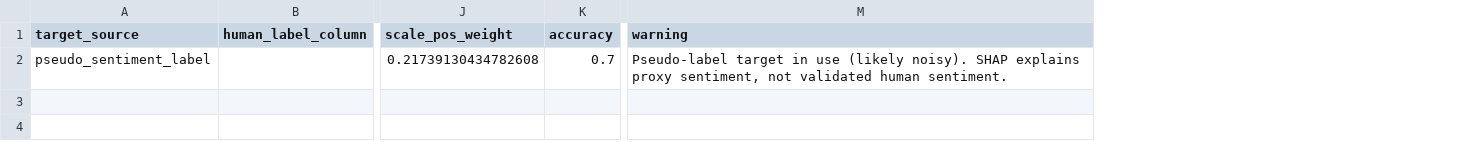
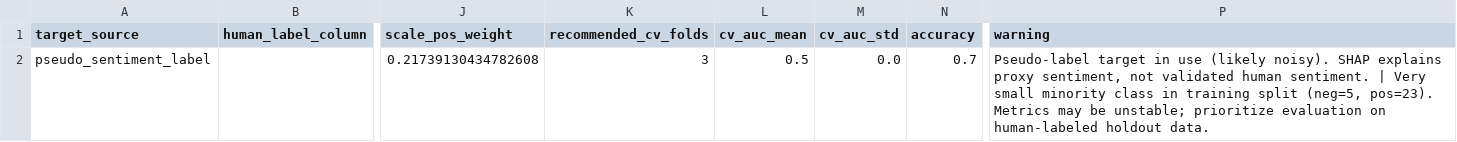
Before and after one commit to arthxoxo/maya-ML-backend, a CSV file: artifacts/xgb/xgb_target_report.csv, drawn as a sheet; only a part is shown, gaps mark what is left out; addresses are those after the commit; the diff names each change by its address in the sheet, - before the commit and + after, or states it on an @@ line.

Commit message:
Enhance XGBoost training pipeline with cross-validation metrics and class balance warnings
- Updated the target report CSV to include recommended CV folds and cross-validation AUC metrics.
- Modified the training script to calculate and log cross-validation AUC scores using StratifiedKFold.
- Added a warning for very small minority class sizes in the training split to inform about potential metric instability.

```diff
--- a/artifacts/xgb/xgb_target_report.csv
+++ b/artifacts/xgb/xgb_target_report.csv
+column K (recommended_cv_folds), row 2: 3
+column L (cv_auc_mean), row 2: 0.5
+column M (cv_auc_std), row 2: 0.0
-P2 (warning): …human sentiment.
+P2 (warning): …human sentiment. | Very small minority class in training split (neg=5, pos=23). Metrics may be unstable; prioritize evaluation on human-labeled holdout data.
```
Also changed, not shown: 2 other files.
